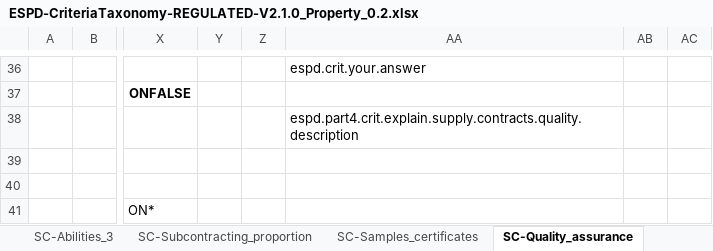
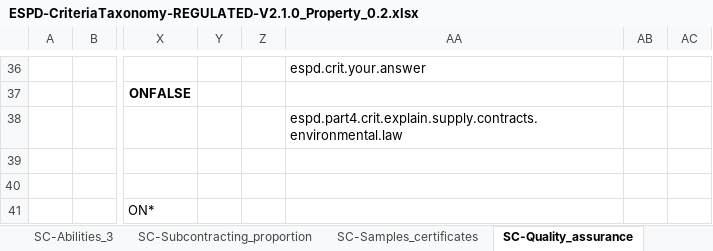
Before and after one commit to UPRC-Interop/espd-vcd-system, an Excel workbook: builder/src/main/resources/templates/v2_regulated/ESPD-CriteriaTaxonomy-REGULATED-V2.1.0_Property_0.2.xlsx, sheet SC-Quality_assurance, drawn as a sheet; only a part is shown, gaps mark what is left out; values as stored, in another font and other column widths than the file's, no borders; the diff names each change by its address in the sheet, - before the commit and + after, or states it on an @@ line.

Commit message:
-Selection Criteria Part IV: added newly created espd.part4.crit.explain.supply.contracts.environmental.law key to el/en.json files (GES-97 JIRA Issue) -Updated taxonomy 2.1.0 REGULATED

```diff
--- a/builder/src/main/resources/templates/v2_regulated/ESPD-CriteriaTaxonomy-REGULATED-V2.1.0_Property_0.2.xlsx (sheet SC-Quality_assurance)
+++ b/builder/src/main/resources/templates/v2_regulated/ESPD-CriteriaTaxonomy-REGULATED-V2.1.0_Property_0.2.xlsx (sheet SC-Quality_assurance)
-AA38: espd.part4.crit.explain.supply.contracts.quality.description
+AA38: espd.part4.crit.explain.supply.contracts.environmental.law
```
Also changed, not shown: sheet SC-Financial_ratios, 2 other files.
